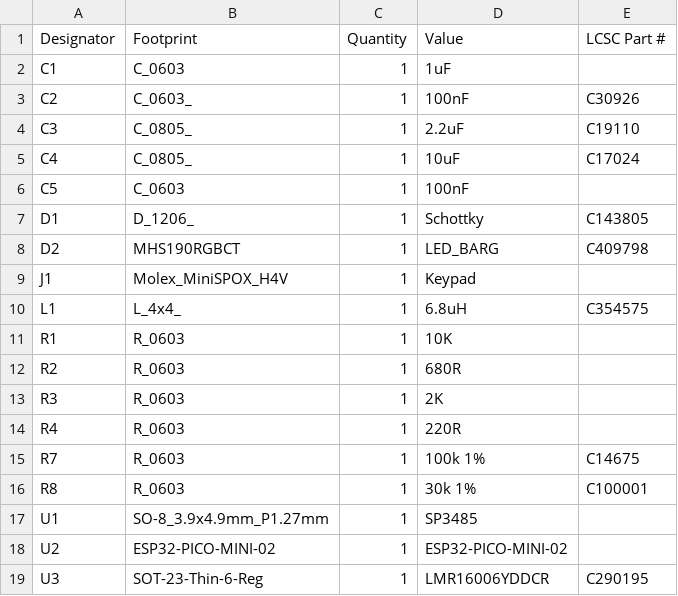
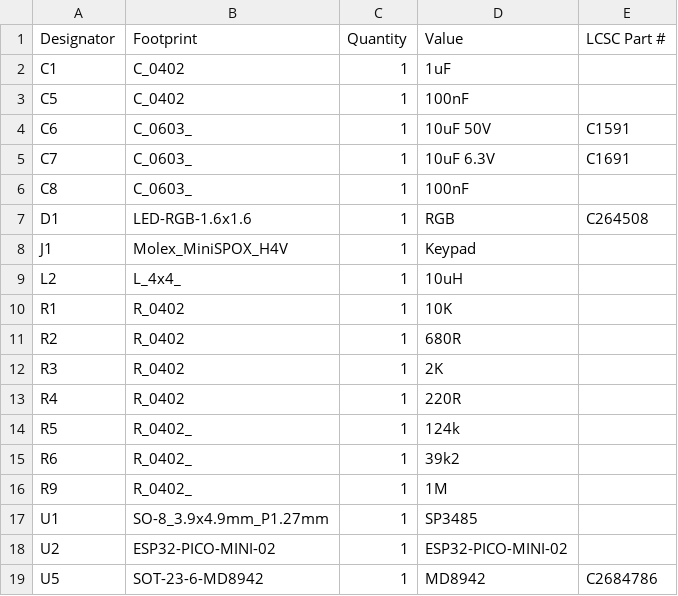
Before and after one commit to revk/SolarSystem, a CSV file: PCB/Keypad/production/bom.csv, drawn as a sheet.

```diff
--- a/PCB/Keypad/production/bom.csv
+++ b/PCB/Keypad/production/bom.csv
@@ -1,19 +1,19 @@
 Designator,Footprint,Quantity,Value,LCSC Part #
-C1,C_0603,1,1uF,
-C2,C_0603_,1,100nF,C30926
-C3,C_0805_,1,2.2uF,C19110
-C4,C_0805_,1,10uF,C17024
-C5,C_0603,1,100nF,
-D1,D_1206_,1,Schottky,C143805
-D2,MHS190RGBCT,1,LED_BARG,C409798
+C1,C_0402,1,1uF,
+C5,C_0402,1,100nF,
+C6,C_0603_,1,10uF 50V,C1591
+C7,C_0603_,1,10uF 6.3V,C1691
+C8,C_0603_,1,100nF,
+D1,LED-RGB-1.6x1.6,1,RGB,C264508
 J1,Molex_MiniSPOX_H4V,1,Keypad,
-L1,L_4x4_,1,6.8uH,C354575
-R1,R_0603,1,10K,
-R2,R_0603,1,680R,
-R3,R_0603,1,2K,
-R4,R_0603,1,220R,
-R7,R_0603,1,100k 1%,C14675
-R8,R_0603,1,30k 1%,C100001
+L2,L_4x4_,1,10uH,
+R1,R_0402,1,10K,
+R2,R_0402,1,680R,
+R3,R_0402,1,2K,
+R4,R_0402,1,220R,
+R5,R_0402_,1,124k,
+R6,R_0402_,1,39k2,
+R9,R_0402_,1,1M,
 U1,SO-8_3.9x4.9mm_P1.27mm,1,SP3485,
 U2,ESP32-PICO-MINI-02,1,ESP32-PICO-MINI-02,
-U3,SOT-23-Thin-6-Reg,1,LMR16006YDDCR,C290195
+U5,SOT-23-6-MD8942,1,MD8942,C2684786
```
Also changed, not shown: PCB/Keypad/production/positions.csv, 7 other files.
